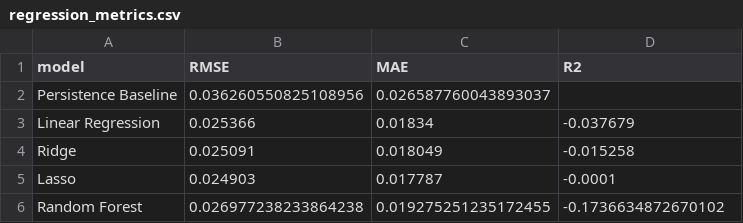
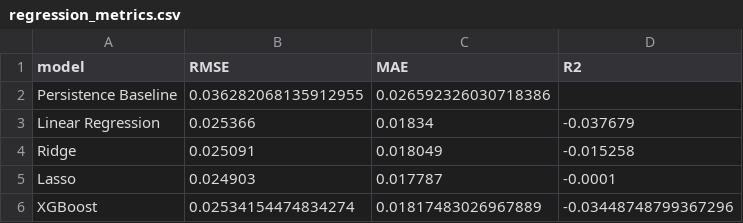
Before and after one commit to KhadijaMasud/Bitcoin-price-prediction, a CSV file: data/results/regression_metrics.csv, drawn as a sheet.

Commit message:
Complete ML pipeline with XGBoost best model and React frontend
Backend:
- XGBoost regressor/classifier with 20 extended features (lag returns, ATR, Bollinger %B, 52-week position, vol ratio, streak)
- Threshold optimization on validation set (0.49 optimal)
- Ensemble: XGBoost + Logistic Regression majority vote (53.5% accuracy)
- High-confidence accuracy reporting (51% at 60% confidence threshold)
- Flask REST API with 7 endpoints for dashboard data
- Removed verbose AI-style comments and docstrings from all code

Frontend:
- React 18 + Recharts + Vite
- Split-screen layout: price chart (left) + ML signal panel (right)
- Area chart with gradient fills, volume bars, range selector (1W/1M/3M/1Y/All)
- Live investment advisor with buy/sell/hold signal
- Score progress bar, UP/DOWN buttons, indicator breakdown
- Light fintech theme: #f5f7ff background, white panels, Bitcoin â‚¿ icon
- Top navigation bar (Overview, Price & Signal, Models, Predictions, Features)

Models saved: best_preds.csv, best_feature_importance.csv, regression_metrics.csv, classification_metrics.csv, high_conf_stats.csv

```diff
--- a/data/results/regression_metrics.csv
+++ b/data/results/regression_metrics.csv
@@ -1,3 +1,3 @@
 model,RMSE,MAE,R2
-Persistence Baseline,0.036260550825108956,0.026587760043893037,
+Persistence Baseline,0.036282068135912955,0.026592326030718386,
 Linear Regression,0.025366,0.01834,-0.037679
@@ -5,2 +5,2 @@ Ridge,0.025091,0.018049,-0.015258
 Lasso,0.024903,0.017787,-0.0001
-Random Forest,0.026977238233864238,0.019275251235172455,-0.1736634872670102
+XGBoost,0.02534154474834274,0.01817483026967889,-0.03448748799367296
```
Also changed, not shown: data/results/classification_metrics.csv, 45 other files.
